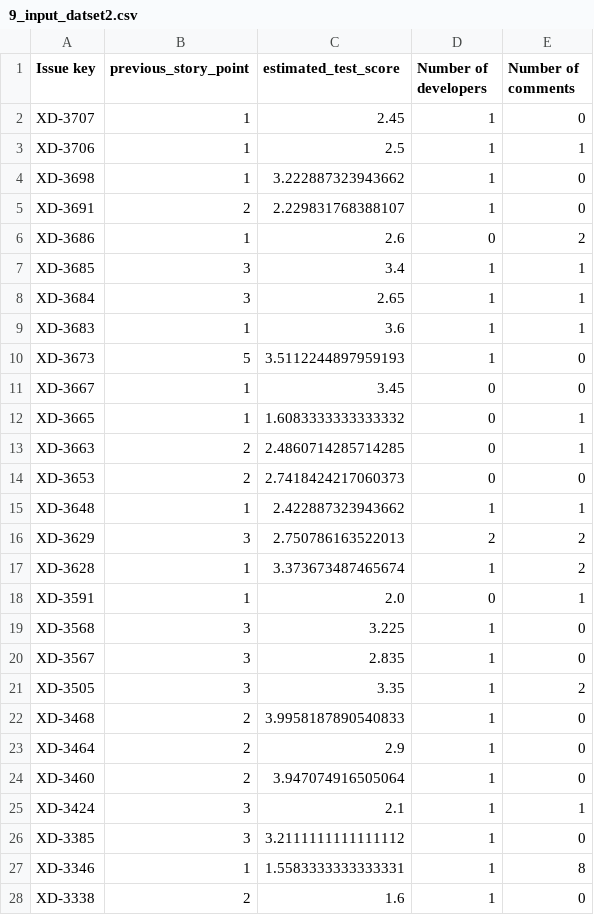
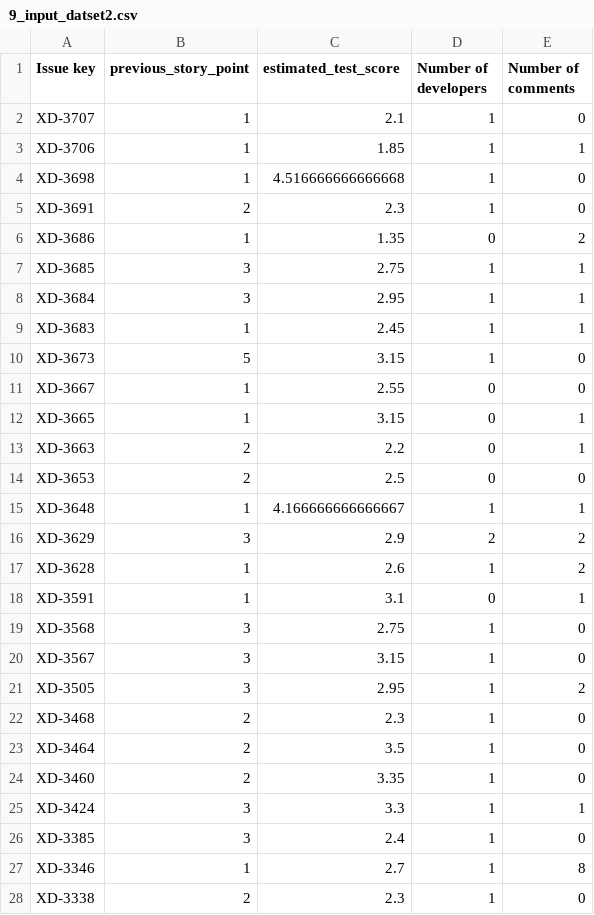
Before and after one commit to kelumsampath/FYP_FLASK_Back, a CSV file: csv/Prediction/9_input_datset2.csv, drawn as a sheet; only a part is shown; the diff covers the shown part only.

```diff
--- a/csv/Prediction/9_input_datset2.csv
+++ b/csv/Prediction/9_input_datset2.csv
@@ -1,28 +1,28 @@
 Issue key,previous_story_point,estimated_test_score,Number of developers,Number of comments
-XD-3707,1,2.45,1,0
-XD-3706,1,2.5,1,1
-XD-3698,1,3.222887323943662,1,0
-XD-3691,2,2.229831768388107,1,0
-XD-3686,1,2.6,0,2
-XD-3685,3,3.4,1,1
-XD-3684,3,2.65,1,1
-XD-3683,1,3.6,1,1
-XD-3673,5,3.5112244897959193,1,0
-XD-3667,1,3.45,0,0
-XD-3665,1,1.6083333333333332,0,1
-XD-3663,2,2.4860714285714285,0,1
-XD-3653,2,2.7418424217060373,0,0
-XD-3648,1,2.422887323943662,1,1
-XD-3629,3,2.750786163522013,2,2
-XD-3628,1,3.373673487465674,1,2
-XD-3591,1,2.0,0,1
-XD-3568,3,3.225,1,0
-XD-3567,3,2.835,1,0
-XD-3505,3,3.35,1,2
-XD-3468,2,3.9958187890540833,1,0
-XD-3464,2,2.9,1,0
-XD-3460,2,3.947074916505064,1,0
-XD-3424,3,2.1,1,1
-XD-3385,3,3.2111111111111112,1,0
-XD-3346,1,1.5583333333333331,1,8
-XD-3338,2,1.6,1,0
+XD-3707,1,2.1,1,0
+XD-3706,1,1.85,1,1
+XD-3698,1,4.516666666666668,1,0
+XD-3691,2,2.3,1,0
+XD-3686,1,1.35,0,2
+XD-3685,3,2.75,1,1
+XD-3684,3,2.95,1,1
+XD-3683,1,2.45,1,1
+XD-3673,5,3.15,1,0
+XD-3667,1,2.55,0,0
+XD-3665,1,3.15,0,1
+XD-3663,2,2.2,0,1
+XD-3653,2,2.5,0,0
+XD-3648,1,4.166666666666667,1,1
+XD-3629,3,2.9,2,2
+XD-3628,1,2.6,1,2
+XD-3591,1,3.1,0,1
+XD-3568,3,2.75,1,0
+XD-3567,3,3.15,1,0
+XD-3505,3,2.95,1,2
+XD-3468,2,2.3,1,0
+XD-3464,2,3.5,1,0
+XD-3460,2,3.35,1,0
+XD-3424,3,3.3,1,1
+XD-3385,3,2.4,1,0
+XD-3346,1,2.7,1,8
+XD-3338,2,2.3,1,0
```
Also changed, not shown: 119 edited cells elsewhere in this file, csv/Prediction/10_final_output.csv, csv/Prediction/6_estimated_new_text_score.csv, 14 other files.
